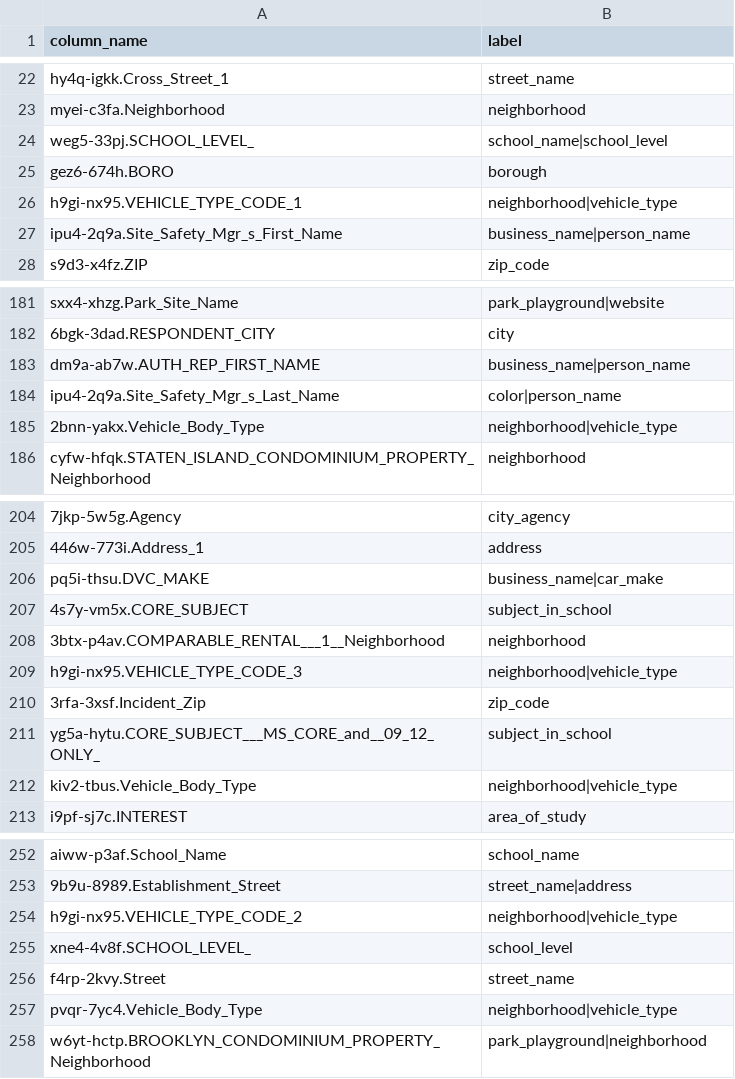
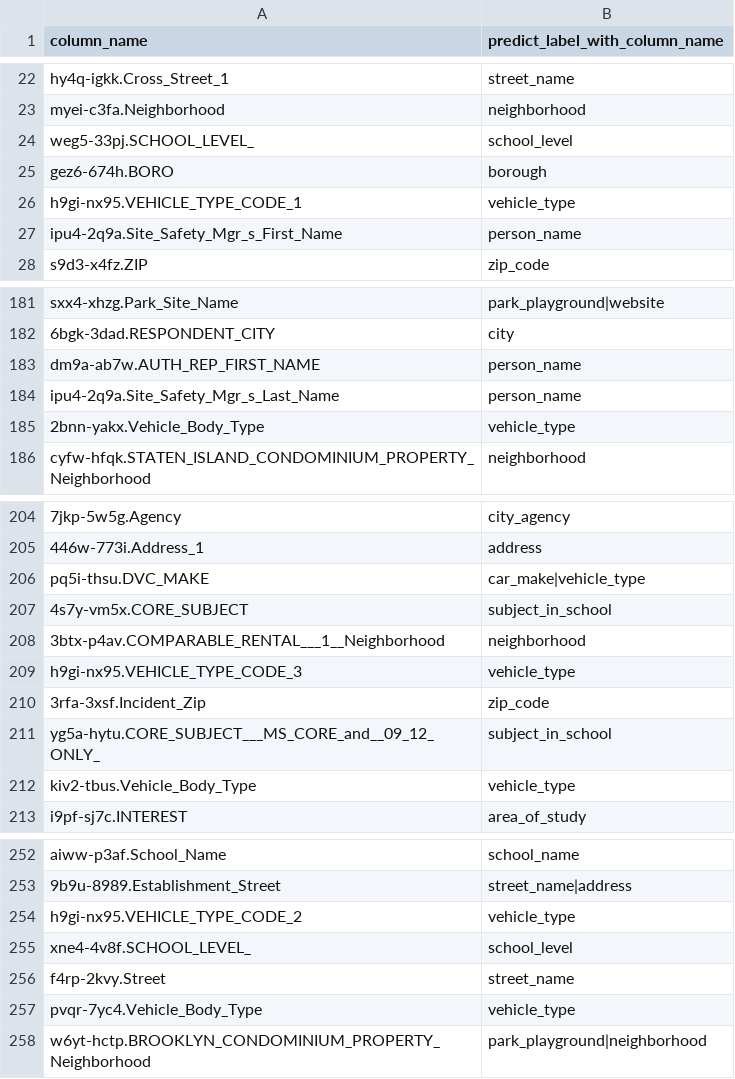
Before and after one commit to poi233/bigdata_project, a CSV file: predict_label_with_column_name.csv (was predict_label.csv), drawn as a sheet; only a part is shown, gaps mark what is left out; the diff covers the shown part only; the diff names each change by its address in the sheet, - before the commit and + after, or states it on an @@ line.

```diff
--- a/predict_label.csv
+++ b/predict_label_with_column_name.csv
-B1: label
+B1: predict_label_with_column_name
-B24 (predict_label_with_column_name): school_name|school_level
+B24 (predict_label_with_column_name): school_level
-B26 (predict_label_with_column_name): neighborhood|vehicle_type
+B26 (predict_label_with_column_name): vehicle_type
-B27 (predict_label_with_column_name): business_name|person_name
+B27 (predict_label_with_column_name): person_name
-B183 (predict_label_with_column_name): business_name|person_name
+B183 (predict_label_with_column_name): person_name
-B184 (predict_label_with_column_name): color|person_name
+B184 (predict_label_with_column_name): person_name
-B185 (predict_label_with_column_name): neighborhood|vehicle_type
+B185 (predict_label_with_column_name): vehicle_type
-B206 (predict_label_with_column_name): business_name|car_make
+B206 (predict_label_with_column_name): car_make|vehicle_type
-B209 (predict_label_with_column_name): neighborhood|vehicle_type
+B209 (predict_label_with_column_name): vehicle_type
-B212 (predict_label_with_column_name): neighborhood|vehicle_type
+B212 (predict_label_with_column_name): vehicle_type
-B254 (predict_label_with_column_name): neighborhood|vehicle_type
+B254 (predict_label_with_column_name): vehicle_type
-B257 (predict_label_with_column_name): neighborhood|vehicle_type
+B257 (predict_label_with_column_name): vehicle_type
```
Also changed, not shown: 9 edited cells elsewhere in this file, 10 other files.
